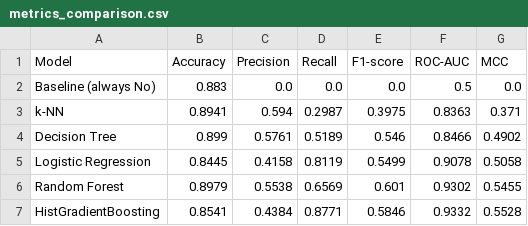
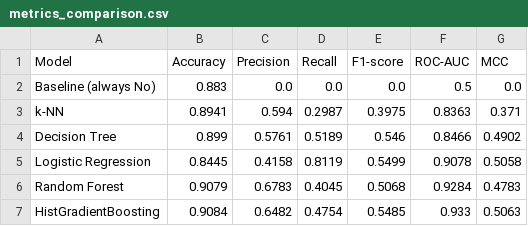
Before and after one commit to MykolaKhorzhevskyi/gladius, a CSV file: 03_classification/results/metrics_comparison.csv, drawn as a sheet.

```diff
--- a/03_classification/results/metrics_comparison.csv
+++ b/03_classification/results/metrics_comparison.csv
@@ -5,3 +5,3 @@ Decision Tree,0.899,0.5761,0.5189,0.546,0.8466,0.4902
 Logistic Regression,0.8445,0.4158,0.8119,0.5499,0.9078,0.5058
-Random Forest,0.8979,0.5538,0.6569,0.601,0.9302,0.5455
-HistGradientBoosting,0.8541,0.4384,0.8771,0.5846,0.9332,0.5528
+Random Forest,0.9079,0.6783,0.4045,0.5068,0.9284,0.4783
+HistGradientBoosting,0.9084,0.6482,0.4754,0.5485,0.933,0.5063
```
Also changed, not shown: 03_classification/results/error_analysis.csv, 03_classification/results/metrics_without_duration.csv, 28 other files.
